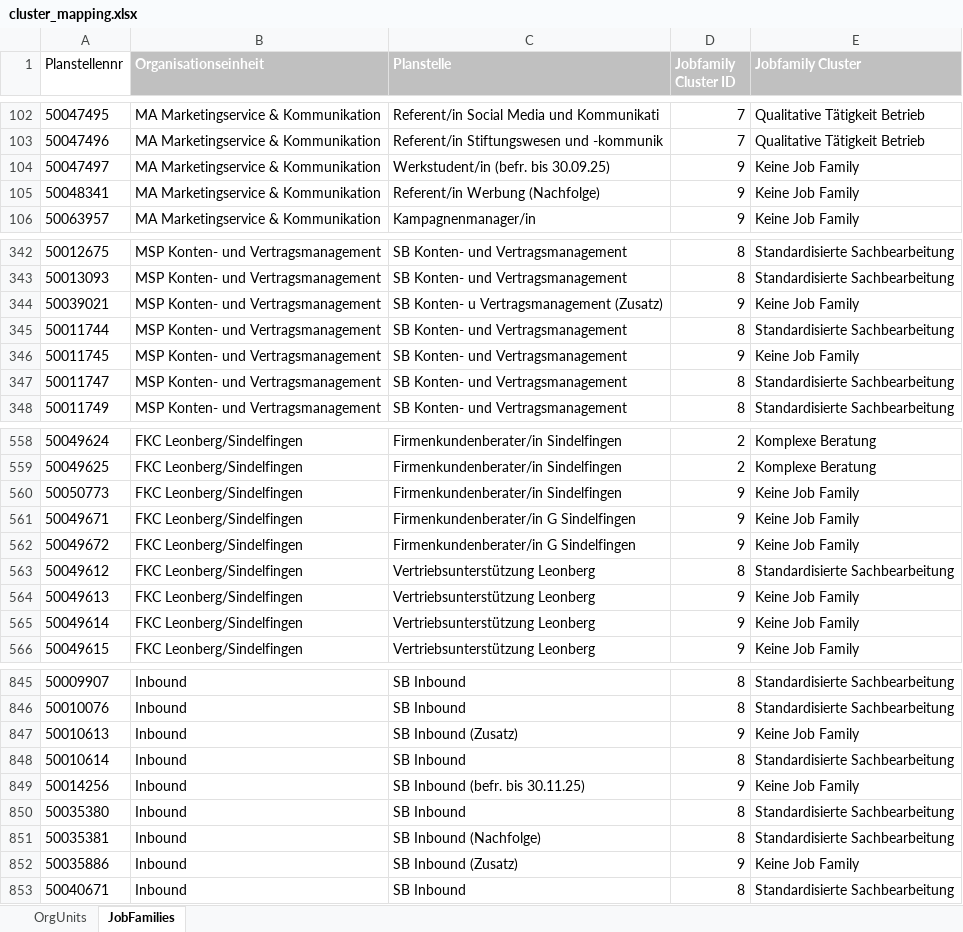
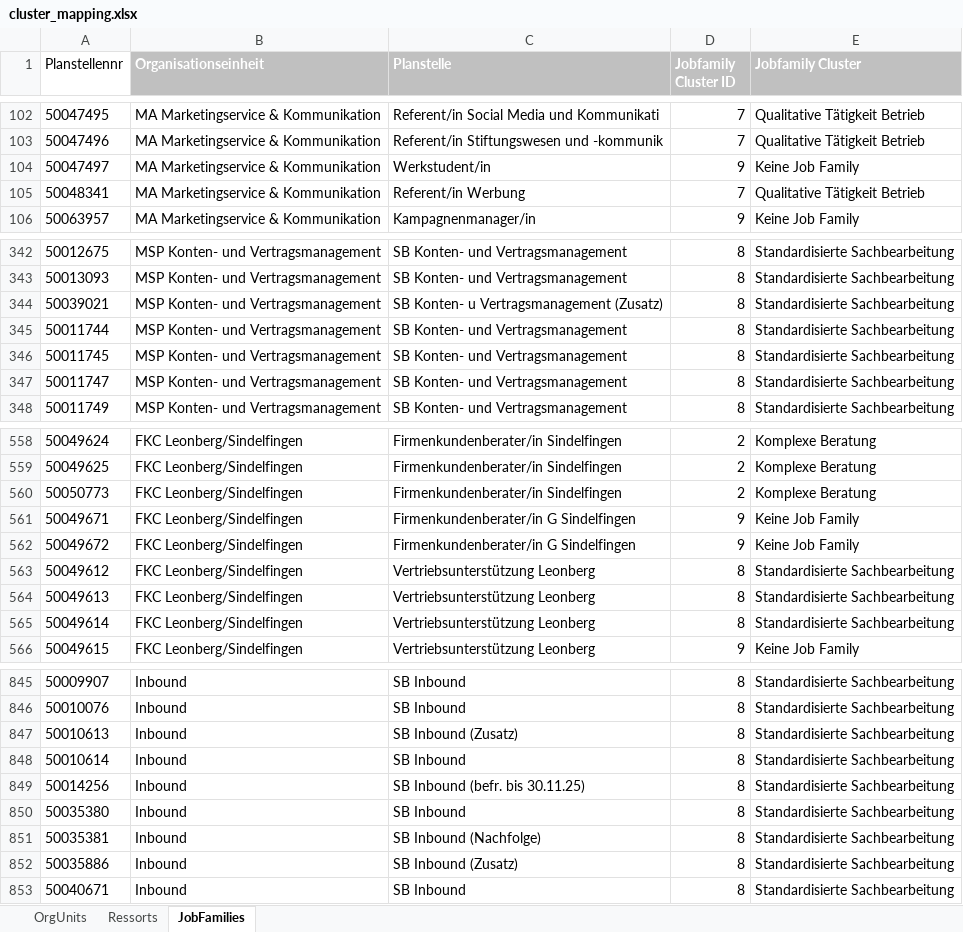
Before and after one commit to mariusbrd/KSK_Layout, an Excel workbook: config/cluster_mapping.xlsx, sheet JobFamilies, drawn as a sheet; only a part is shown, gaps mark what is left out; values as stored, in another font and other column widths than the file's, no borders; the diff covers the shown part only; the diff names each change by its address in the sheet, - before the commit and + after, or states it on an @@ line.

```diff
--- a/config/cluster_mapping.xlsx (sheet JobFamilies)
+++ b/config/cluster_mapping.xlsx (sheet JobFamilies)
+sheet tab: Ressorts
-C104 (Planstelle): Werkstudent/in (befr. bis 30.09.25)
+C104 (Planstelle): Werkstudent/in
-C105 (Planstelle): Referent/in Werbung (Nachfolge)
+C105 (Planstelle): Referent/in Werbung
-D105 (Jobfamily Cluster ID): 9
+D105 (Jobfamily Cluster ID): 7
-E105 (Jobfamily Cluster): Keine Job Family
+E105 (Jobfamily Cluster): Qualitative Tätigkeit Betrieb
-D344 (Jobfamily Cluster ID): 9
+D344 (Jobfamily Cluster ID): 8
-E344 (Jobfamily Cluster): Keine Job Family
+E344 (Jobfamily Cluster): Standardisierte Sachbearbeitung
-D346 (Jobfamily Cluster ID): 9
+D346 (Jobfamily Cluster ID): 8
-E346 (Jobfamily Cluster): Keine Job Family
+E346 (Jobfamily Cluster): Standardisierte Sachbearbeitung
-D560 (Jobfamily Cluster ID): 9
+D560 (Jobfamily Cluster ID): 2
-E560 (Jobfamily Cluster): Keine Job Family
+E560 (Jobfamily Cluster): Komplexe Beratung
-D564:D565 (Jobfamily Cluster ID): 9
+D564:D565 (Jobfamily Cluster ID): 8
-E564:E565 (Jobfamily Cluster): Keine Job Family
+E564:E565 (Jobfamily Cluster): Standardisierte Sachbearbeitung
-D847 (Jobfamily Cluster ID): 9
+D847 (Jobfamily Cluster ID): 8
-E847 (Jobfamily Cluster): Keine Job Family
+E847 (Jobfamily Cluster): Standardisierte Sachbearbeitung
-D849 (Jobfamily Cluster ID): 9
+D849 (Jobfamily Cluster ID): 8
-E849 (Jobfamily Cluster): Keine Job Family
+E849 (Jobfamily Cluster): Standardisierte Sachbearbeitung
-D852 (Jobfamily Cluster ID): 9
+D852 (Jobfamily Cluster ID): 8
-E852 (Jobfamily Cluster): Keine Job Family
+E852 (Jobfamily Cluster): Standardisierte Sachbearbeitung
```
Also changed, not shown: 16 added rows and 130 edited cells elsewhere in this sheet, sheet OrgUnits, 8 other files.
